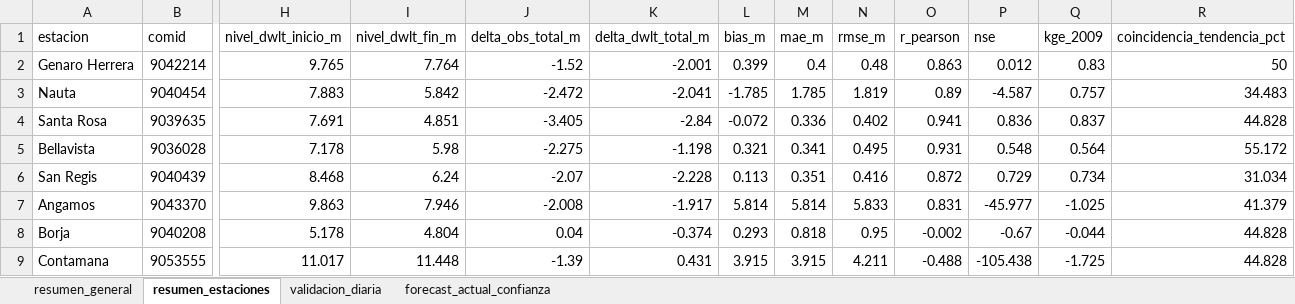
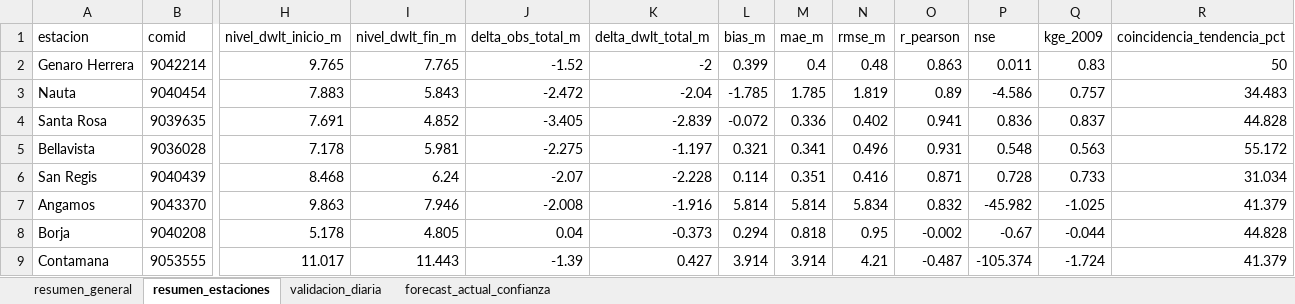
Before and after one commit to KURONO23/LoretoNivelesaCaudales, an Excel workbook: outputs/validacion_dwlt_hasta_observado_disponible.xlsx, sheet resumen_estaciones, drawn as a sheet; only a part is shown, gaps mark what is left out; values as stored, in another font and other column widths than the file's, no borders; the diff covers the shown part only; the diff names each change by its address in the sheet, - before the commit and + after, or states it on an @@ line.

```diff
--- a/outputs/validacion_dwlt_hasta_observado_disponible.xlsx (sheet resumen_estaciones)
+++ b/outputs/validacion_dwlt_hasta_observado_disponible.xlsx (sheet resumen_estaciones)
-I2 (nivel_dwlt_fin_m): 7.764
+I2 (nivel_dwlt_fin_m): 7.765
-K2 (delta_dwlt_total_m): -2.001
+K2 (delta_dwlt_total_m): -2
-P2 (nse): 0.012
+P2 (nse): 0.011
-I3 (nivel_dwlt_fin_m): 5.842
+I3 (nivel_dwlt_fin_m): 5.843
-K3 (delta_dwlt_total_m): -2.041
+K3 (delta_dwlt_total_m): -2.04
-P3 (nse): -4.587
+P3 (nse): -4.586
-I4 (nivel_dwlt_fin_m): 4.851
+I4 (nivel_dwlt_fin_m): 4.852
-K4 (delta_dwlt_total_m): -2.84
+K4 (delta_dwlt_total_m): -2.839
-I5 (nivel_dwlt_fin_m): 5.98
+I5 (nivel_dwlt_fin_m): 5.981
-K5 (delta_dwlt_total_m): -1.198
+K5 (delta_dwlt_total_m): -1.197
-N5 (rmse_m): 0.495
+N5 (rmse_m): 0.496
-Q5 (kge_2009): 0.564
+Q5 (kge_2009): 0.563
-L6 (bias_m): 0.113
+L6 (bias_m): 0.114
-O6 (r_pearson): 0.872
+O6 (r_pearson): 0.871
-P6 (nse): 0.729
+P6 (nse): 0.728
-Q6 (kge_2009): 0.734
+Q6 (kge_2009): 0.733
-K7 (delta_dwlt_total_m): -1.917
+K7 (delta_dwlt_total_m): -1.916
-N7 (rmse_m): 5.833
+N7 (rmse_m): 5.834
-O7 (r_pearson): 0.831
+O7 (r_pearson): 0.832
-P7 (nse): -45.977
+P7 (nse): -45.982
-I8 (nivel_dwlt_fin_m): 4.804
+I8 (nivel_dwlt_fin_m): 4.805
-K8 (delta_dwlt_total_m): -0.374
+K8 (delta_dwlt_total_m): -0.373
-L8 (bias_m): 0.293
+L8 (bias_m): 0.294
-I9 (nivel_dwlt_fin_m): 11.448
+I9 (nivel_dwlt_fin_m): 11.443
-K9 (delta_dwlt_total_m): 0.431
+K9 (delta_dwlt_total_m): 0.427
-L9 (bias_m): 3.915
+L9 (bias_m): 3.914
-M9 (mae_m): 3.915
+M9 (mae_m): 3.914
-N9 (rmse_m): 4.211
+N9 (rmse_m): 4.21
-O9 (r_pearson): -0.488
+O9 (r_pearson): -0.487
-P9 (nse): -105.438
+P9 (nse): -105.374
-Q9 (kge_2009): -1.725
+Q9 (kge_2009): -1.724
-R9 (coincidencia_tendencia_pct): 44.828
+R9 (coincidencia_tendencia_pct): 41.379
```
Also changed, not shown: 47 edited cells elsewhere in this sheet, sheet validacion_diaria, sheet forecast_actual_confianza, sheet resumen_general, outputs/metricas_dwlt_estaciones.xlsx, outputs/pronostico_nivel_7dias_estaciones.xlsx, 10 other files.
